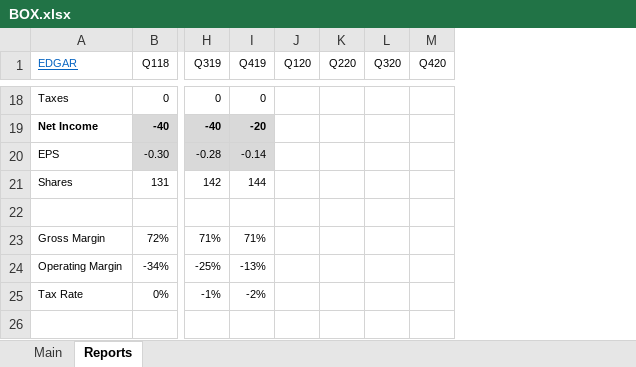
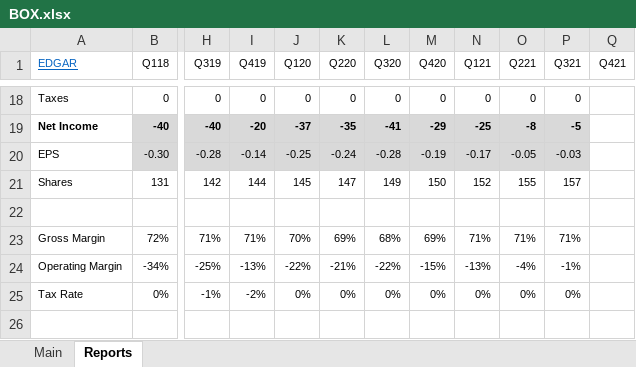
Before and after one commit to michaelsjoeberg/stocks, an Excel workbook: BOX.xlsx, sheet Reports, drawn as a sheet; only a part is shown, gaps mark what is left out; values as stored, in another font and other column widths than the file's, no borders; charts and pictures not drawn; the diff covers the shown part only; the diff names each change by its address in the sheet, - before the commit and + after, or states it on an @@ line.

```diff
--- a/BOX.xlsx (sheet Reports)
+++ b/BOX.xlsx (sheet Reports)
+column N (Q121), rows 18-25: 0 | -25 | -0.17 | 152 |  | 71% | -13% | 0%
+column O (Q221), rows 18-25: 0 | -8 | -0.05 | 155 |  | 71% | -4% | 0%
+column P (Q321), rows 18-25: 0 | -5 | -0.03 | 157 |  | 71% | -1% | 0%
+column Q (Q421), empty
-J18 (Q120): (empty)
+J18 (Q120): 0
-K18 (Q220): (empty)
+K18 (Q220): 0
-L18 (Q320): (empty)
+L18 (Q320): 0
-M18 (Q420): (empty)
+M18 (Q420): 0
-J19 (Q120): (empty)
+J19 (Q120): -37
-J19:M20 fill: none
+J19:M20 fill: #D9D9D9
-K19 (Q220): (empty)
+K19 (Q220): -35
-L19 (Q320): (empty)
+L19 (Q320): -41
-M19 (Q420): (empty)
+M19 (Q420): -29
-J20 (Q120): (empty)
+J20 (Q120): -0.25
-K20 (Q220): (empty)
+K20 (Q220): -0.24
-L20 (Q320): (empty)
+L20 (Q320): -0.28
-M20 (Q420): (empty)
+M20 (Q420): -0.19
-J21 (Q120): (empty)
+J21 (Q120): 145
-K21 (Q220): (empty)
+K21 (Q220): 147
-L21 (Q320): (empty)
+L21 (Q320): 149
-M21 (Q420): (empty)
+M21 (Q420): 150
-J23 (Q120): (empty)
+J23 (Q120): 70%
-K23 (Q220): (empty)
+K23 (Q220): 69%
-L23 (Q320): (empty)
+L23 (Q320): 68%
-M23 (Q420): (empty)
+M23 (Q420): 69%
-J24 (Q120): (empty)
+J24 (Q120): -22%
-K24 (Q220): (empty)
+K24 (Q220): -21%
-L24 (Q320): (empty)
+L24 (Q320): -22%
-M24 (Q420): (empty)
+M24 (Q420): -15%
-J25 (Q120): (empty)
+J25 (Q120): 0%
-K25 (Q220): (empty)
+K25 (Q220): 0%
-L25 (Q320): (empty)
+L25 (Q320): 0%
-M25 (Q420): (empty)
+M25 (Q420): 0%
```
Also changed, not shown: 81 edited cells and cell formats elsewhere in this sheet, sheet Main, charts or pictures.
